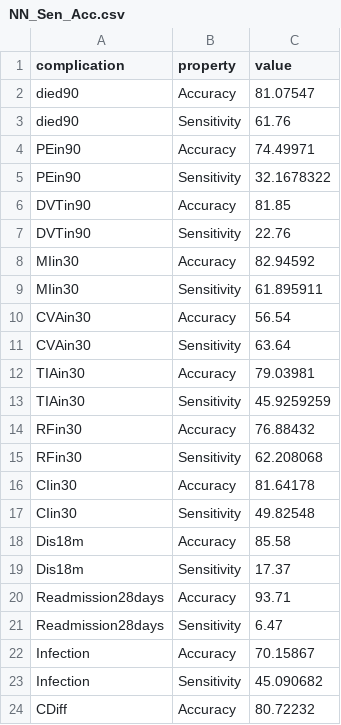
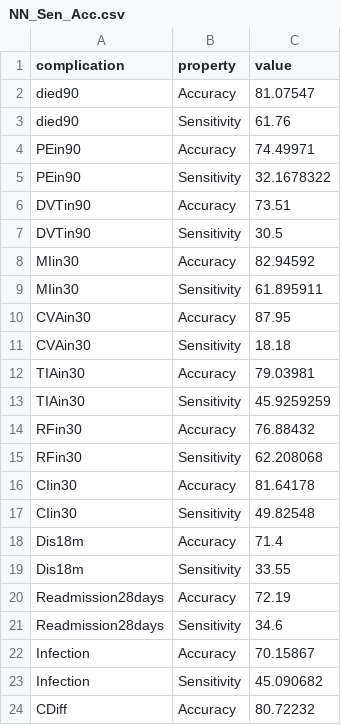
Before and after one commit to phoenixfire07/ShinyApp, a CSV file: MainApp/csvs/NN_Sen_Acc.csv, drawn as a sheet; only a part is shown.

```diff
--- a/MainApp/csvs/NN_Sen_Acc.csv
+++ b/MainApp/csvs/NN_Sen_Acc.csv
@@ -5,8 +5,8 @@ PEin90,Accuracy,74.49971
 PEin90,Sensitivity,32.1678322
-DVTin90,Accuracy,81.85
-DVTin90,Sensitivity,22.76
+DVTin90,Accuracy,73.51
+DVTin90,Sensitivity,30.5
 MIin30,Accuracy,82.94592
 MIin30,Sensitivity,61.895911
-CVAin30,Accuracy,56.54
-CVAin30,Sensitivity,63.64
+CVAin30,Accuracy,87.95
+CVAin30,Sensitivity,18.18
 TIAin30,Accuracy,79.03981
@@ -17,6 +17,6 @@ CIin30,Accuracy,81.64178
 CIin30,Sensitivity,49.82548
-Dis18m,Accuracy,85.58
-Dis18m,Sensitivity,17.37
-Readmission28days,Accuracy,93.71
-Readmission28days,Sensitivity,6.47
+Dis18m,Accuracy,71.4
+Dis18m,Sensitivity,33.55
+Readmission28days,Accuracy,72.19
+Readmission28days,Sensitivity,34.6
 Infection,Accuracy,70.15867
```
Also changed, not shown: 1 other file.
